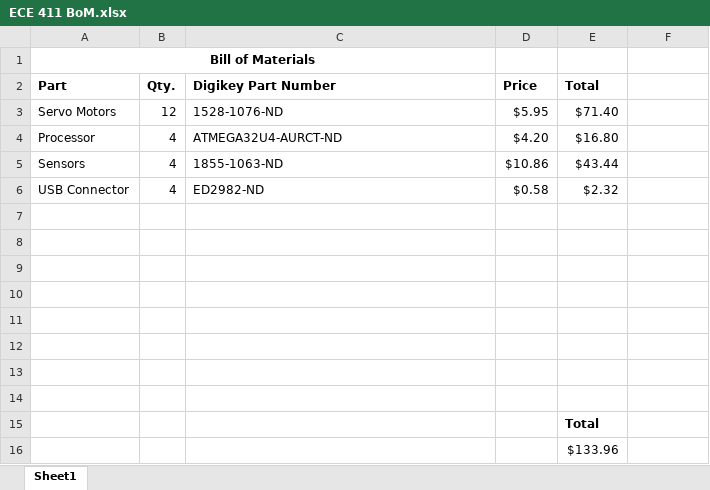
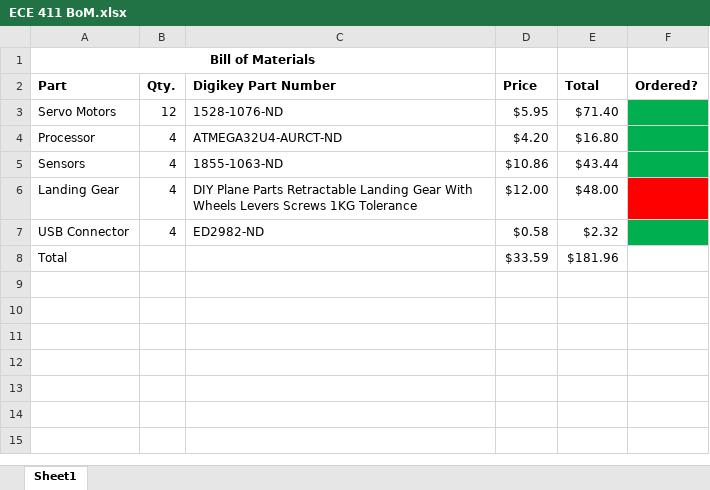
Before and after one commit to abfouts/ECE_411, an Excel workbook: ECE 411 BoM.xlsx, sheet Sheet1, drawn as a sheet; values as stored, in another font and other column widths than the file's, no borders; table styles not drawn; removed rows and columns are numbered as before the commit, all else as after; the diff names each change by its address in the sheet, - before the commit and + after, or states it on an @@ line.

Commit message:
Add files via upload

```diff
--- a/ECE 411 BoM.xlsx (sheet Sheet1)
+++ b/ECE 411 BoM.xlsx (sheet Sheet1)
-F2: (empty)
+F2: Ordered?
-F3:F5 fill: none
+F3:F5 fill: #00B050
+row 6: Landing Gear | 4 | DIY Plane Parts Retractable Landing Gear With Wheels Levers Screws 1KG Tolerance | $12.00 | $48.00
-F7 fill: none
+F7 fill: #00B050
-row 8: (empty)
+row 8: Total |  |  | $33.59 | $181.96
-row 8: (empty)
-row 9: (empty)
-row 10: (empty)
-row 11: (empty)
-row 12: (empty)
-row 13: (empty)
-row 14: (empty)
-row 15:  |  |  |  | Total
-row 16:  |  |  |  | $133.96
```
Also changed, not shown: formulas that keep their value.
